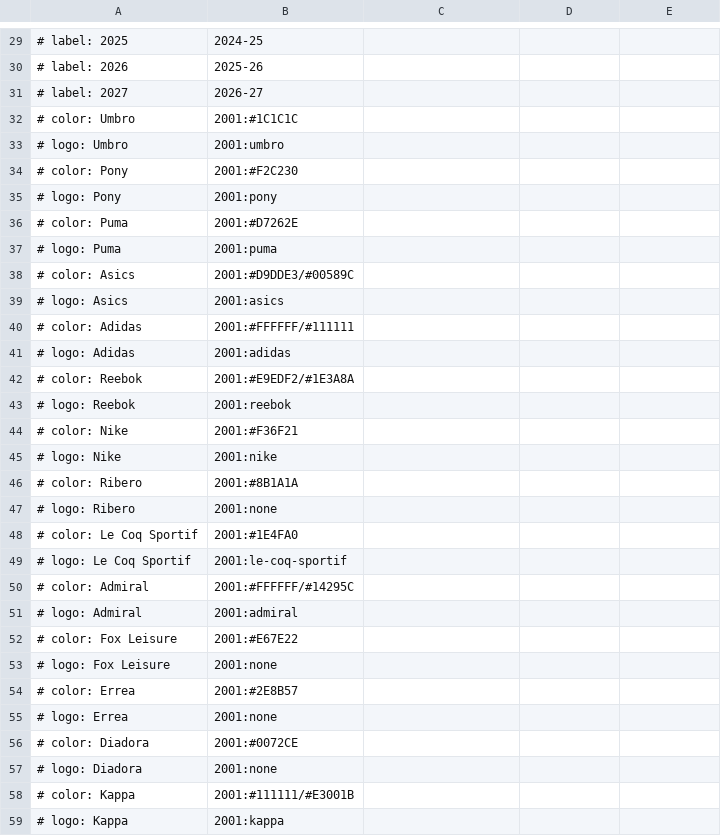
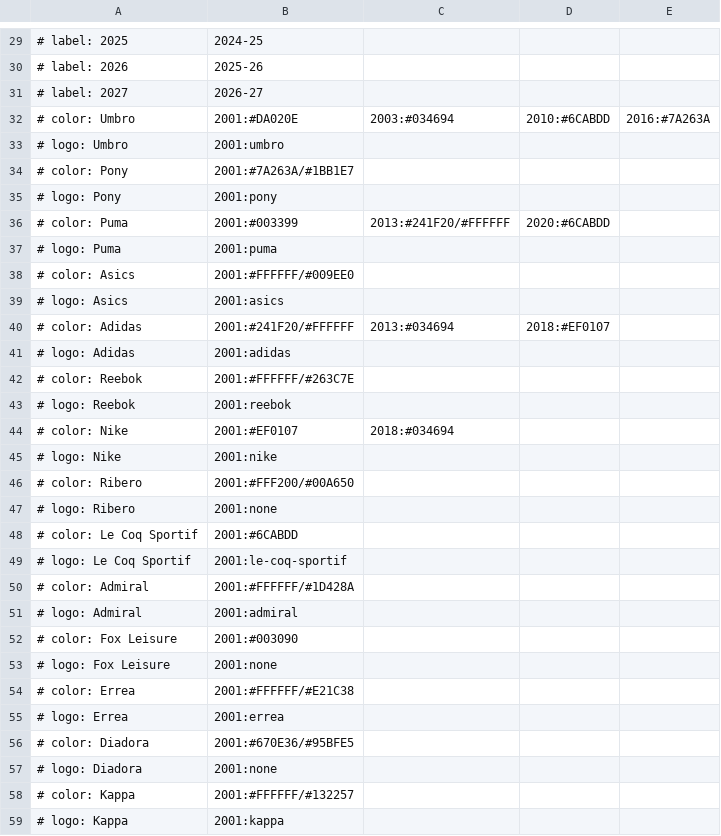
Before and after one commit to whitney-jon/Trekjon, a CSV file: videos/2026-11-03/pl-kit-suppliers/pl-kit-suppliers.csv, drawn as a sheet; only a part is shown, gaps mark what is left out; the diff covers the shown part only.

```diff
--- a/videos/2026-11-03/pl-kit-suppliers/pl-kit-suppliers.csv
+++ b/videos/2026-11-03/pl-kit-suppliers/pl-kit-suppliers.csv
@@ -31,29 +31,29 @@
 # label: 2027 | 2026-27
-# color: Umbro | 2001:#1C1C1C
+# color: Umbro | 2001:#DA020E | 2003:#034694 | 2010:#6CABDD | 2016:#7A263A
 # logo: Umbro | 2001:umbro
-# color: Pony | 2001:#F2C230
+# color: Pony | 2001:#7A263A/#1BB1E7
 # logo: Pony | 2001:pony
-# color: Puma | 2001:#D7262E
+# color: Puma | 2001:#003399 | 2013:#241F20/#FFFFFF | 2020:#6CABDD
 # logo: Puma | 2001:puma
-# color: Asics | 2001:#D9DDE3/#00589C
+# color: Asics | 2001:#FFFFFF/#009EE0
 # logo: Asics | 2001:asics
-# color: Adidas | 2001:#FFFFFF/#111111
+# color: Adidas | 2001:#241F20/#FFFFFF | 2013:#034694 | 2018:#EF0107
 # logo: Adidas | 2001:adidas
-# color: Reebok | 2001:#E9EDF2/#1E3A8A
+# color: Reebok | 2001:#FFFFFF/#263C7E
 # logo: Reebok | 2001:reebok
-# color: Nike | 2001:#F36F21
+# color: Nike | 2001:#EF0107 | 2018:#034694
 # logo: Nike | 2001:nike
-# color: Ribero | 2001:#8B1A1A
+# color: Ribero | 2001:#FFF200/#00A650
 # logo: Ribero | 2001:none
-# color: Le Coq Sportif | 2001:#1E4FA0
+# color: Le Coq Sportif | 2001:#6CABDD
 # logo: Le Coq Sportif | 2001:le-coq-sportif
-# color: Admiral | 2001:#FFFFFF/#14295C
+# color: Admiral | 2001:#FFFFFF/#1D428A
 # logo: Admiral | 2001:admiral
-# color: Fox Leisure | 2001:#E67E22
+# color: Fox Leisure | 2001:#003090
 # logo: Fox Leisure | 2001:none
-# color: Errea | 2001:#2E8B57
-# logo: Errea | 2001:none
-# color: Diadora | 2001:#0072CE
+# color: Errea | 2001:#FFFFFF/#E21C38
+# logo: Errea | 2001:errea
+# color: Diadora | 2001:#670E36/#95BFE5
 # logo: Diadora | 2001:none
-# color: Kappa | 2001:#111111/#E3001B
+# color: Kappa | 2001:#FFFFFF/#132257
 # logo: Kappa | 2001:kappa
```
Also changed, not shown: 6 edited cells elsewhere in this file, 3 other files.
